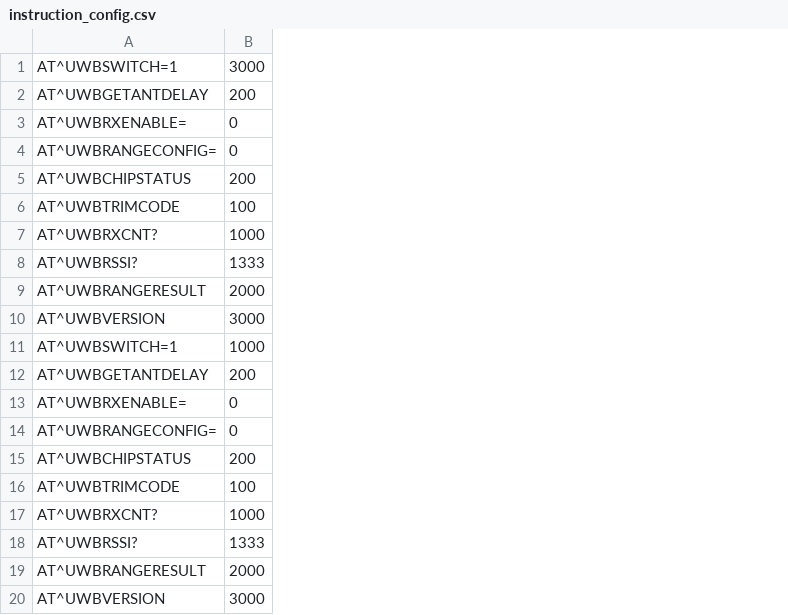
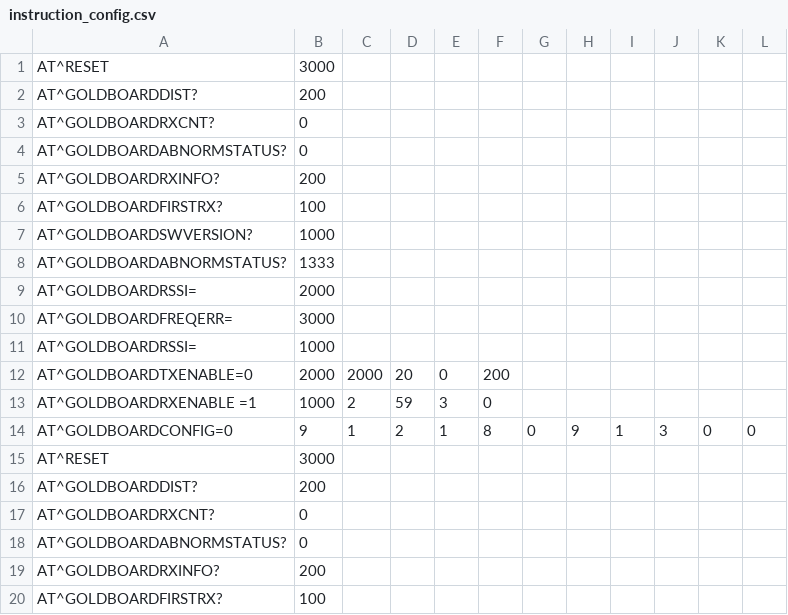
Before and after one commit to jiang-xin9/PyCom, a CSV file: config/instruction_config.csv, drawn as a sheet; removed rows and columns are numbered as before the commit, all else as after; the diff names each change by its address in the sheet, - before the commit and + after, or states it on an @@ line.

Commit message:
修改测试指令

```diff
--- a/config/instruction_config.csv
+++ b/config/instruction_config.csv
-column A, rows 1-16: AT^UWBSWITCH=1 | AT^UWBGETANTDELAY | AT^UWBRXENABLE= | AT^UWBRANGECONFIG= | AT^UWBCHIPSTATUS | AT^UWBTRIMCODE | AT^UWBRXCNT? | AT^UWBRSSI? | AT^UWBRANGERESULT | AT^UWBVERSION | AT^UWBSWITCH=1 | AT^UWBGETANTDELAY | AT^UWBRXENABLE= | AT^UWBRANGECONFIG= | AT^UWBCHIPSTATUS | AT^UWBTRIMCODE
+column A, rows 1-11: AT^RESET | AT^GOLDBOARDDIST? | AT^GOLDBOARDRXCNT? | AT^GOLDBOARDABNORMSTATUS? | AT^GOLDBOARDRXINFO? | AT^GOLDBOARDFIRSTRX? | AT^GOLDBOARDSWVERSION? | AT^GOLDBOARDABNORMSTATUS? | AT^GOLDBOARDRSSI= | AT^GOLDBOARDFREQERR= | AT^GOLDBOARDRSSI=; rows 16-20: AT^GOLDBOARDDIST? | AT^GOLDBOARDRXCNT? | AT^GOLDBOARDABNORMSTATUS? | AT^GOLDBOARDRXINFO? | AT^GOLDBOARDFIRSTRX?
+column C, empty
+column D, empty
+column E, empty
+column F, empty
+column G, empty
+column H, empty
+column I, empty
+column J, empty
+column K, empty
+column L, empty
@@ row 19 moved to row 12: AT^GOLDBOARDTXENABLE=0 @@
@@ row 17 moved to row 13: AT^GOLDBOARDRXENABLE =1 @@
+row 14: AT^GOLDBOARDCONFIG=0 | 9 | 1 | 2 | 1 | 8 | 0 | 9 | 1 | 3 | 0 | 0
@@ row 20 moved to row 15: AT^RESET @@
-row 18: AT^UWBRSSI? | 1333
```
